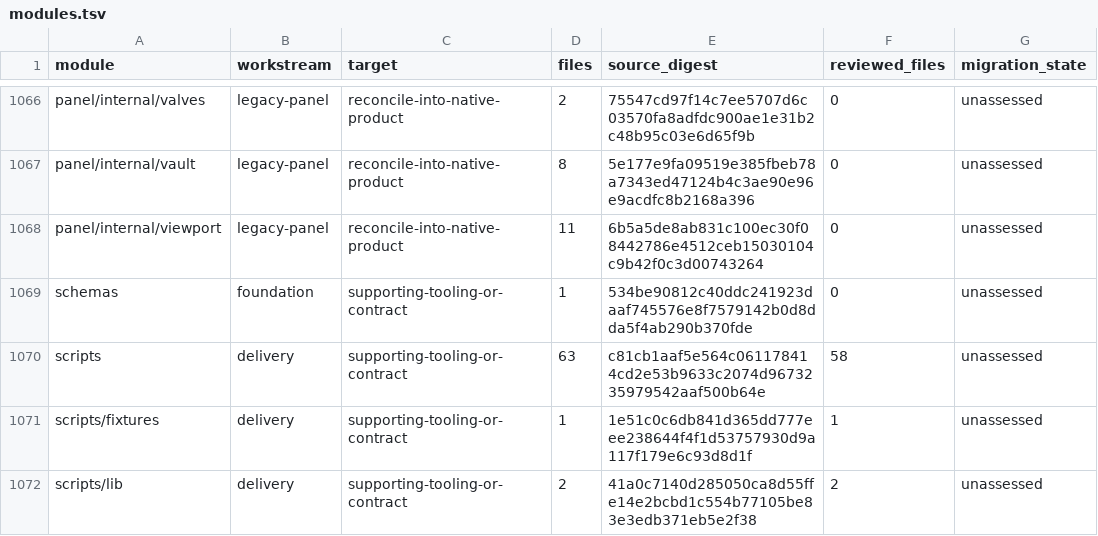
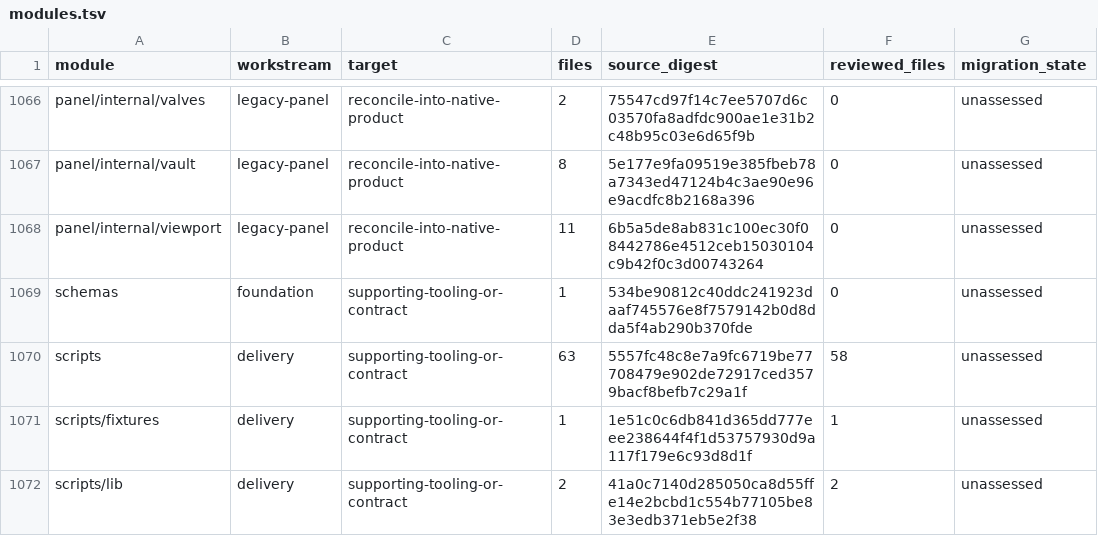
Before and after one commit to shippinAI/vaultix, a TSV file: docs/migration/generated/modules.tsv, drawn as a sheet; only a part is shown, gaps mark what is left out.

```diff
--- a/docs/migration/generated/modules.tsv
+++ b/docs/migration/generated/modules.tsv
@@ -1069,3 +1069,3 @@ panel/internal/viewport	legacy-panel	reconcile-into-native-product	11	6b5a5de8ab
 schemas	foundation	supporting-tooling-or-contract	1	534be90812c40ddc241923daaf745576e8f7579142b0d8dda5f4ab290b370fde	0	unassessed
-scripts	delivery	supporting-tooling-or-contract	63	c81cb1aaf5e564c061178414cd2e53b9633c2074d9673235979542aaf500b64e	58	unassessed
+scripts	delivery	supporting-tooling-or-contract	63	5557fc48c8e7a9fc6719be77708479e902de72917ced3579bacf8befb7c29a1f	58	unassessed
 scripts/fixtures	delivery	supporting-tooling-or-contract	1	1e51c0c6db841d365dd777eee238644f4f1d53757930d9a117f179e6c93d8d1f	1	unassessed
```
Also changed, not shown: 5 other files.
